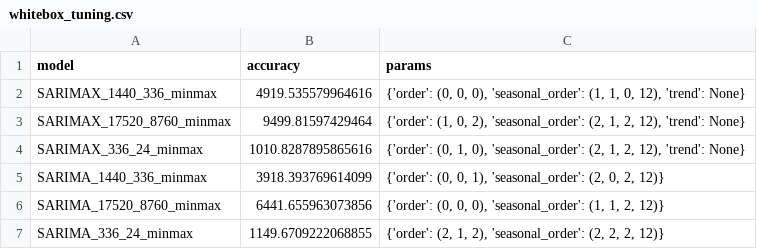
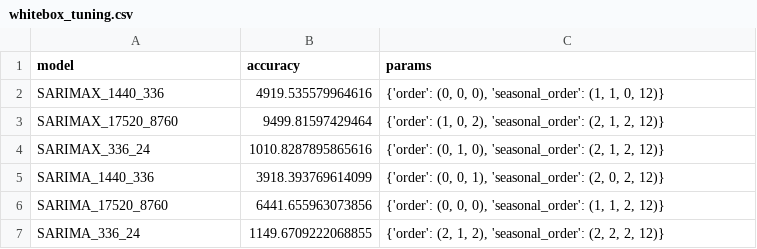
Before and after one commit to Casper0913/p9-energy, a CSV file: Results/Whitebox/Tuning/whitebox_tuning.csv, drawn as a sheet.

```diff
--- a/Results/Whitebox/Tuning/whitebox_tuning.csv
+++ b/Results/Whitebox/Tuning/whitebox_tuning.csv
@@ -1,7 +1,7 @@
 model,accuracy,params
-SARIMAX_1440_336_minmax,4919.535579964616,"{'order': (0, 0, 0), 'seasonal_order': (1, 1, 0, 12), 'trend': None}"
-SARIMAX_17520_8760_minmax,9499.81597429464,"{'order': (1, 0, 2), 'seasonal_order': (2, 1, 2, 12), 'trend': None}"
-SARIMAX_336_24_minmax,1010.8287895865616,"{'order': (0, 1, 0), 'seasonal_order': (2, 1, 2, 12), 'trend': None}"
-SARIMA_1440_336_minmax,3918.393769614099,"{'order': (0, 0, 1), 'seasonal_order': (2, 0, 2, 12)}"
-SARIMA_17520_8760_minmax,6441.655963073856,"{'order': (0, 0, 0), 'seasonal_order': (1, 1, 2, 12)}"
-SARIMA_336_24_minmax,1149.6709222068855,"{'order': (2, 1, 2), 'seasonal_order': (2, 2, 2, 12)}"
+SARIMAX_1440_336,4919.535579964616,"{'order': (0, 0, 0), 'seasonal_order': (1, 1, 0, 12)}"
+SARIMAX_17520_8760,9499.81597429464,"{'order': (1, 0, 2), 'seasonal_order': (2, 1, 2, 12)}"
+SARIMAX_336_24,1010.8287895865616,"{'order': (0, 1, 0), 'seasonal_order': (2, 1, 2, 12)}"
+SARIMA_1440_336,3918.393769614099,"{'order': (0, 0, 1), 'seasonal_order': (2, 0, 2, 12)}"
+SARIMA_17520_8760,6441.655963073856,"{'order': (0, 0, 0), 'seasonal_order': (1, 1, 2, 12)}"
+SARIMA_336_24,1149.6709222068855,"{'order': (2, 1, 2), 'seasonal_order': (2, 2, 2, 12)}"
```
Also changed, not shown: 5 other files.
